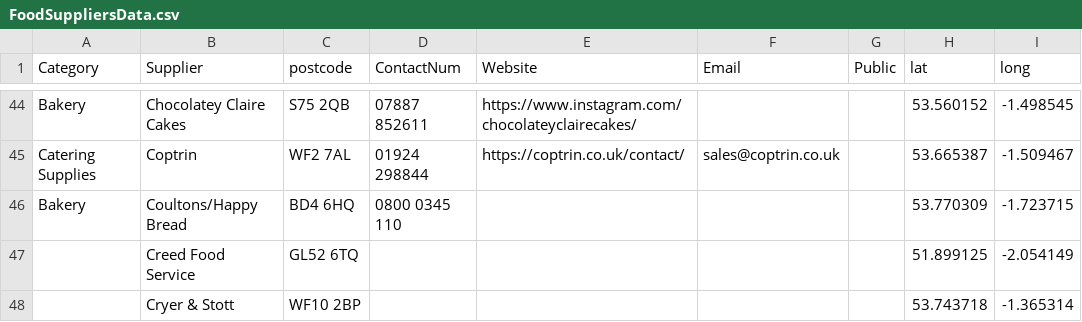
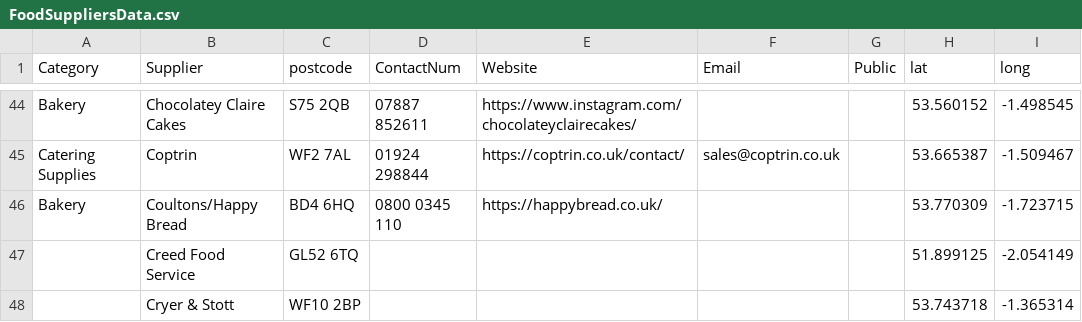
Before and after one commit to NiddCN/FoodSuppliers, a CSV file: Data/FoodSuppliersData.csv, drawn as a sheet; only a part is shown, gaps mark what is left out.

Commit message:
Automated update of CSV

```diff
--- a/Data/FoodSuppliersData.csv
+++ b/Data/FoodSuppliersData.csv
@@ -45,3 +45,3 @@ Bakery,Chocolatey Claire Cakes,S75 2QB,07887 852611,https://www.instagram.com/ch
 Catering Supplies,Coptrin,WF2 7AL,01924 298844,https://coptrin.co.uk/contact/,sales@coptrin.co.uk,,53.665387,-1.509467
-Bakery,Coultons/Happy Bread,BD4 6HQ,0800 0345 110,,,,53.770309,-1.723715
+Bakery,Coultons/Happy Bread,BD4 6HQ,0800 0345 110,https://happybread.co.uk/,,,53.770309,-1.723715
 ,Creed Food Service,GL52 6TQ,,,,,51.899125,-2.054149
```
